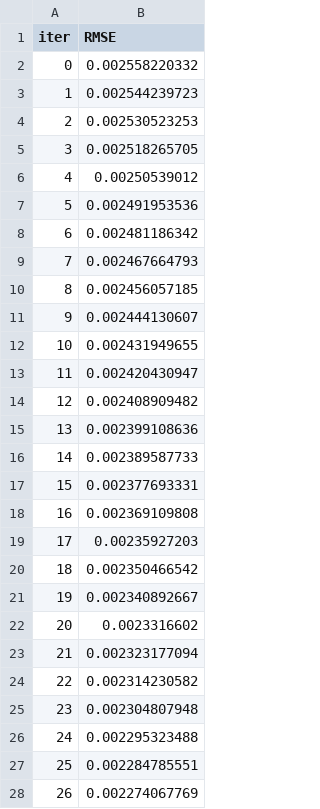
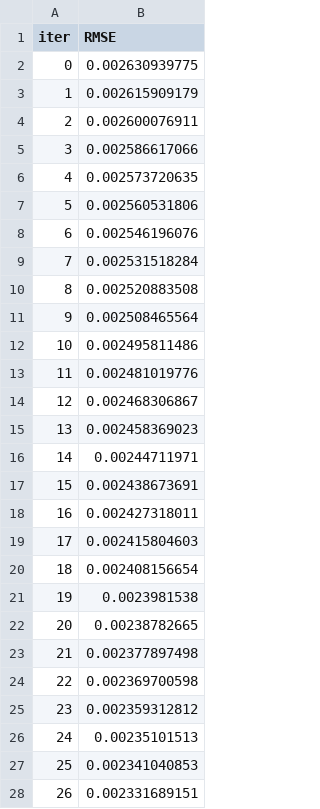
Before and after one commit to Kabir0067/Exness, a TSV file: Artifacts/catboost_info/learn_error.tsv, drawn as a sheet; only a part is shown; the diff covers the shown part only.

```diff
--- a/Artifacts/catboost_info/learn_error.tsv
+++ b/Artifacts/catboost_info/learn_error.tsv
@@ -1,28 +1,28 @@
 iter	RMSE
-0	0.002558220332
-1	0.002544239723
-2	0.002530523253
-3	0.002518265705
-4	0.00250539012
-5	0.002491953536
-6	0.002481186342
-7	0.002467664793
-8	0.002456057185
-9	0.002444130607
-10	0.002431949655
-11	0.002420430947
-12	0.002408909482
-13	0.002399108636
-14	0.002389587733
-15	0.002377693331
-16	0.002369109808
-17	0.00235927203
-18	0.002350466542
-19	0.002340892667
-20	0.0023316602
-21	0.002323177094
-22	0.002314230582
-23	0.002304807948
-24	0.002295323488
-25	0.002284785551
-26	0.002274067769
+0	0.002630939775
+1	0.002615909179
+2	0.002600076911
+3	0.002586617066
+4	0.002573720635
+5	0.002560531806
+6	0.002546196076
+7	0.002531518284
+8	0.002520883508
+9	0.002508465564
+10	0.002495811486
+11	0.002481019776
+12	0.002468306867
+13	0.002458369023
+14	0.00244711971
+15	0.002438673691
+16	0.002427318011
+17	0.002415804603
+18	0.002408156654
+19	0.0023981538
+20	0.00238782665
+21	0.002377897498
+22	0.002369700598
+23	0.002359312812
+24	0.00235101513
+25	0.002341040853
+26	0.002331689151
```
Also changed, not shown: 53 edited cells elsewhere in this file, Artifacts/catboost_info/test_error.tsv, Artifacts/catboost_info/time_left.tsv, 17 other files.
